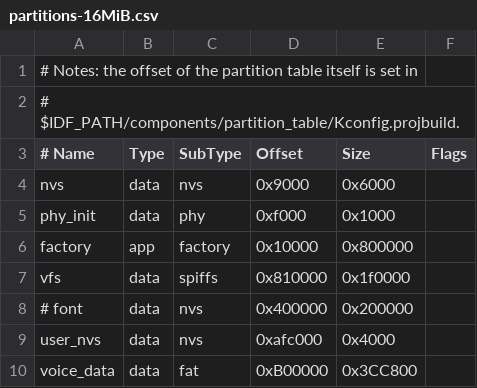
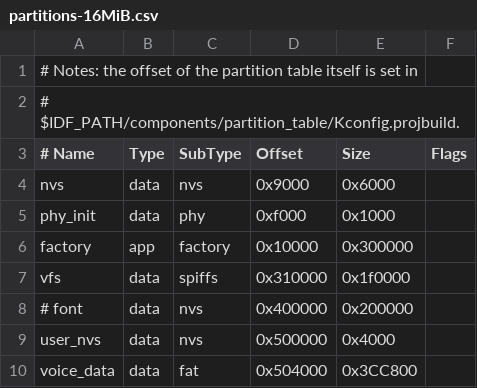
Before and after one commit to labplus-cn/labplus_mpython_esp32s3, a CSV file: port/boards/mpython_pro/partitions-16MiB.csv, drawn as a sheet; the diff names each change by its address in the sheet, - before the commit and + after, or states it on an @@ line.

```diff
--- a/port/boards/mpython_pro/partitions-16MiB.csv
+++ b/port/boards/mpython_pro/partitions-16MiB.csv
-E6 (Size): 0x800000
+E6 (Size): 0x300000
-D7 (Offset): 0x810000
+D7 (Offset): 0x310000
-D9 (Offset): 0xafc000
+D9 (Offset): 0x500000
-D10 (Offset): 0xB00000
+D10 (Offset): 0x504000
```
Also changed, not shown: 1 other file.
